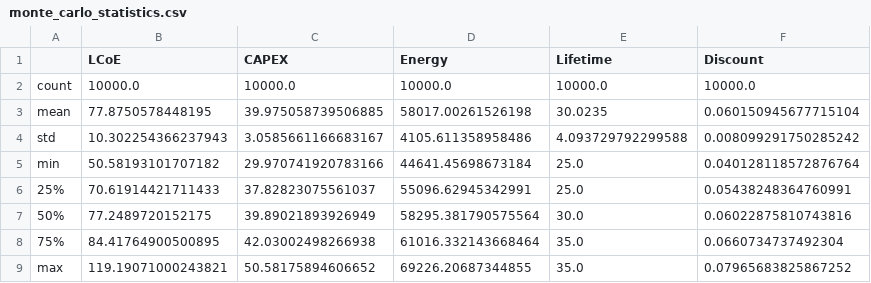
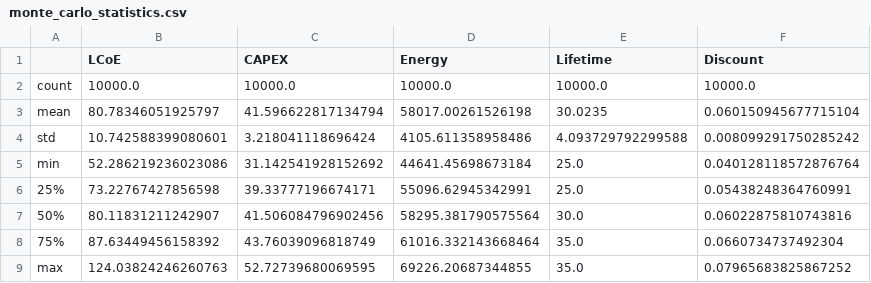
Before and after one commit to FavourOgboi/africa-geothermal-datathon-2026, a CSV file: outputs/tables/monte_carlo_statistics.csv, drawn as a sheet.

```diff
--- a/outputs/tables/monte_carlo_statistics.csv
+++ b/outputs/tables/monte_carlo_statistics.csv
@@ -2,8 +2,8 @@
 count,10000.0,10000.0,10000.0,10000.0,10000.0
-mean,77.8750578448195,39.975058739506885,58017.00261526198,30.0235,0.060150945677715104
-std,10.302254366237943,3.0585661166683167,4105.611358958486,4.093729792299588,0.008099291750285242
-min,50.58193101707182,29.970741920783166,44641.45698673184,25.0,0.040128118572876764
-25%,70.61914421711433,37.82823075561037,55096.62945342991,25.0,0.05438248364760991
-50%,77.2489720152175,39.89021893926949,58295.381790575564,30.0,0.06022875810743816
-75%,84.41764900500895,42.03002498266938,61016.332143668464,35.0,0.0660734737492304
-max,119.19071000243821,50.58175894606652,69226.20687344855,35.0,0.07965683825867252
+mean,80.78346051925797,41.596622817134794,58017.00261526198,30.0235,0.060150945677715104
+std,10.742588399080601,3.218041118696424,4105.611358958486,4.093729792299588,0.008099291750285242
+min,52.286219236023086,31.142541928152692,44641.45698673184,25.0,0.040128118572876764
+25%,73.22767427856598,39.33777196674171,55096.62945342991,25.0,0.05438248364760991
+50%,80.11831211242907,41.506084796902456,58295.381790575564,30.0,0.06022875810743816
+75%,87.63449456158392,43.76039096818749,61016.332143668464,35.0,0.0660734737492304
+max,124.03824246260763,52.72739680069595,69226.20687344855,35.0,0.07965683825867252
```
Also changed, not shown: outputs/tables/demand_summary.csv, outputs/tables/economic_summary.csv, 14 other files.
